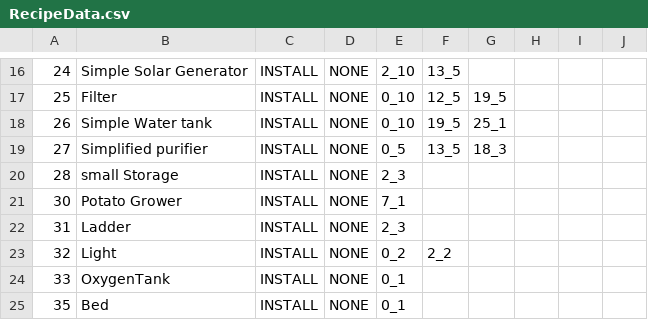
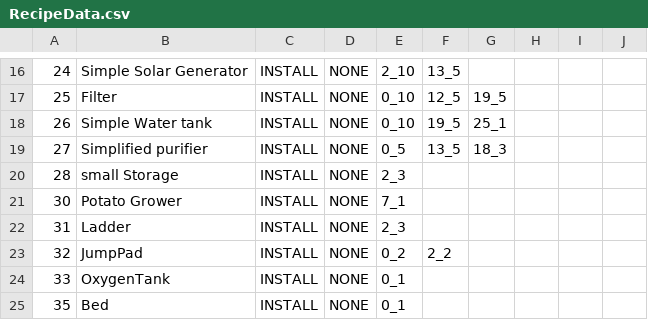
Before and after one commit to Newbie-Appealer/Space-Mayhem, a CSV file: Assets/Resources/RecipeData.csv, drawn as a sheet; only a part is shown, gaps mark what is left out; the diff names each change by its address in the sheet, - before the commit and + after, or states it on an @@ line.

```diff
--- a/Assets/Resources/RecipeData.csv
+++ b/Assets/Resources/RecipeData.csv
-B23: Light
+B23: JumpPad
```
Also changed, not shown: Assets/Resources/ItemData.csv, 16 other files.
